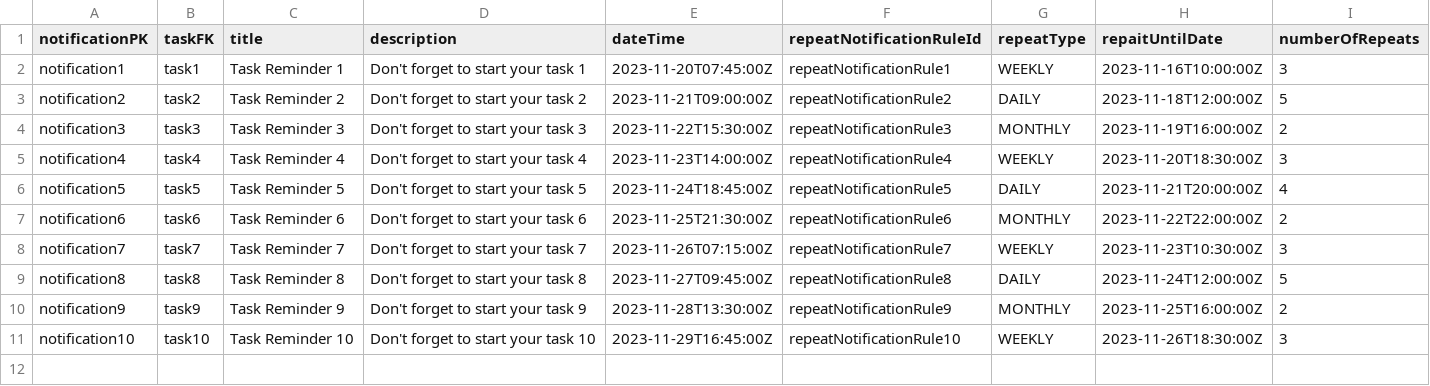
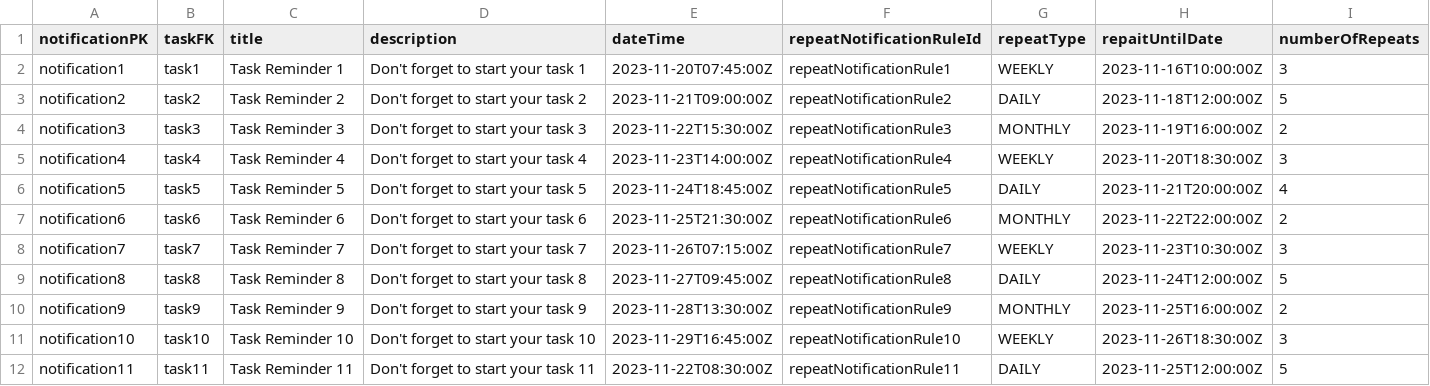
Before and after one commit to LifeBalance2023/App, a CSV file: Backend/Data/notification.csv, drawn as a sheet.

```diff
--- a/Backend/Data/notification.csv
+++ b/Backend/Data/notification.csv
@@ -11 +11,2 @@ notification9,task9,Task Reminder 9,Don't forget to start your task 9,2023-11-28
 notification10,task10,Task Reminder 10,Don't forget to start your task 10,2023-11-29T16:45:00Z,repeatNotificationRule10,WEEKLY,2023-11-26T18:30:00Z,3
+notification11,task11,Task Reminder 11,Don't forget to start your task 11,2023-11-22T08:30:00Z,repeatNotificationRule11,DAILY,2023-11-25T12:00:00Z,5
```
Also changed, not shown: Backend/Data/repeatNotificationRules.csv, Backend/Data/tasks.csv, 3 other files.
